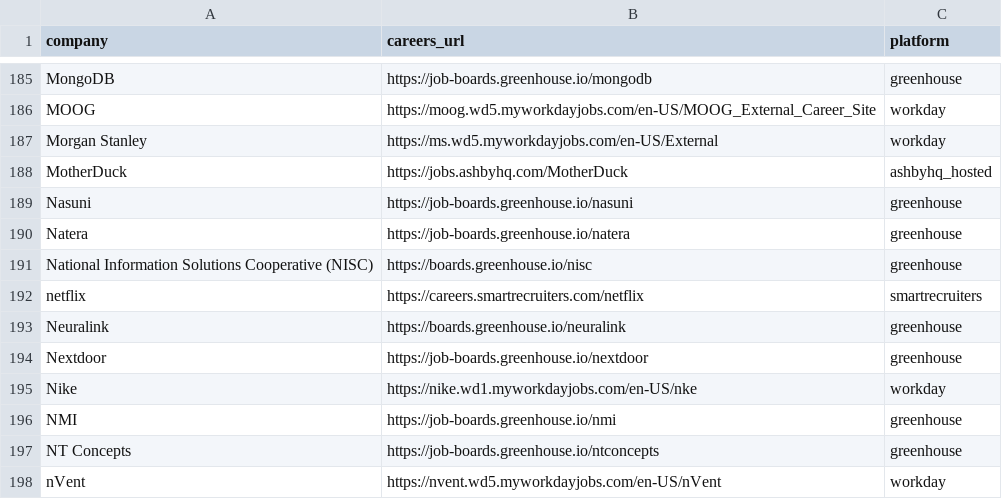
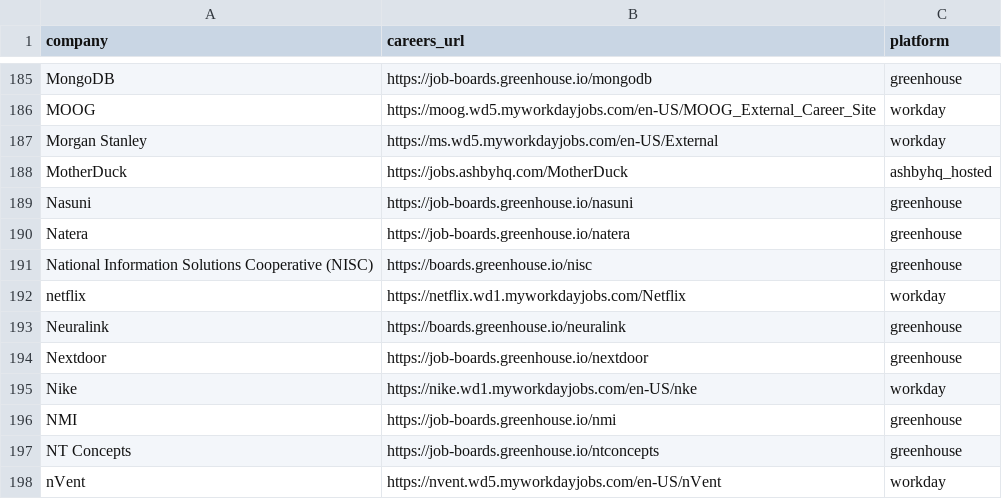
Before and after one commit to rushiranpise/JobScrapper, a CSV file: companies.csv, drawn as a sheet; only a part is shown, gaps mark what is left out.

```diff
--- a/companies.csv
+++ b/companies.csv
@@ -191,3 +191,3 @@ Natera ,https://job-boards.greenhouse.io/natera,greenhouse
 National Information Solutions Cooperative (NISC),https://boards.greenhouse.io/nisc,greenhouse
-netflix,https://careers.smartrecruiters.com/netflix,smartrecruiters
+netflix,https://netflix.wd1.myworkdayjobs.com/Netflix,workday
 Neuralink,https://boards.greenhouse.io/neuralink,greenhouse
```
Also changed, not shown: test.csv.
